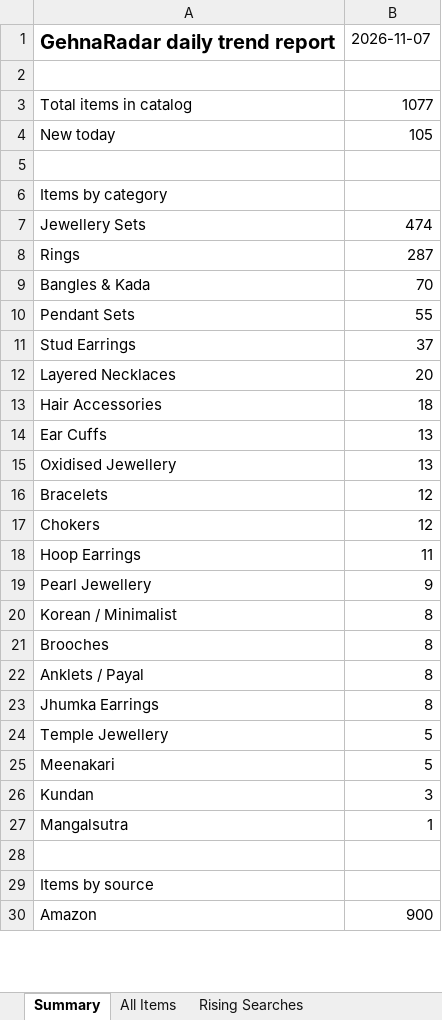
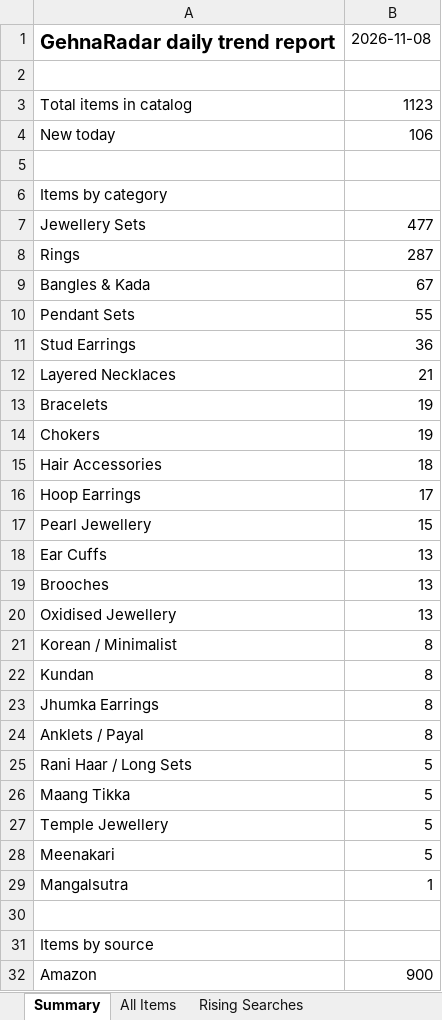
Before and after one commit to PRATS7878/gehnaradar_Updated, an Excel workbook: output/latest.xlsx, sheet Summary, drawn as a sheet; only a part is shown; values as stored, in another font and other column widths than the file's, no borders; removed rows and columns are numbered as before the commit, all else as after; the diff covers the shown part only; the diff names each change by its address in the sheet, - before the commit and + after, or states it on an @@ line.

```diff
--- a/output/latest.xlsx (sheet Summary)
+++ b/output/latest.xlsx (sheet Summary)
-B1: 2026-11-07
+B1: 2026-11-08
-B3: 1077
+B3: 1123
-B4: 105
+B4: 106
-B7: 474
+B7: 477
-B9: 70
+B9: 67
-B11: 37
+B11: 36
-B12: 20
+B12: 21
+row 13: Bracelets | 19
+row 14: Chokers | 19
+row 16: Hoop Earrings | 17
+row 17: Pearl Jewellery | 15
+row 19: Brooches | 13
-row 16: Bracelets | 12
-row 17: Chokers | 12
-row 18: Hoop Earrings | 11
-row 19: Pearl Jewellery | 9
+row 22: Kundan | 8
-A23: Brooches
+A23: Jhumka Earrings
-row 23: Jhumka Earrings | 8
+row 25: Rani Haar / Long Sets | 5
+row 26: Maang Tikka | 5
-row 26: Kundan | 3
```
Also changed, not shown: 18 added rows, 2 removed rows and 6 edited cells elsewhere in this sheet, sheet All Items, 4 other files.
